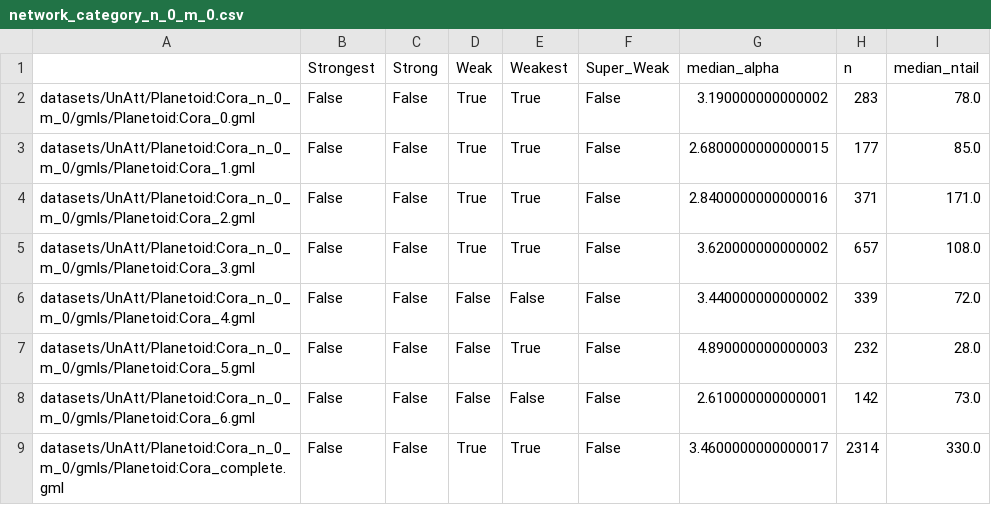
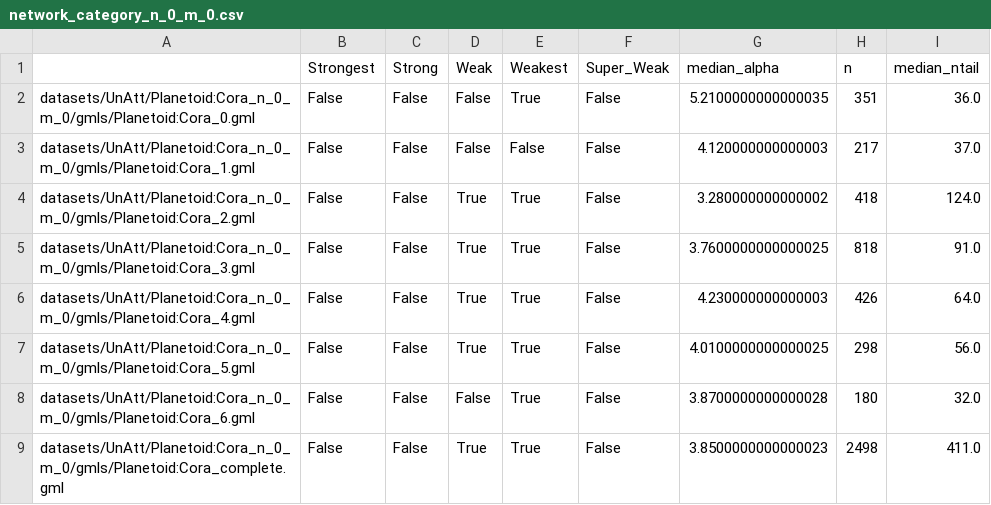
Before and after one commit to GHMessias/UnAtt, a CSV file: outputs/UnAtt/Planetoid:Cora/network_category_n_0_m_0.csv, drawn as a sheet.

```diff
--- a/outputs/UnAtt/Planetoid:Cora/network_category_n_0_m_0.csv
+++ b/outputs/UnAtt/Planetoid:Cora/network_category_n_0_m_0.csv
@@ -1,9 +1,9 @@
 ,Strongest,Strong,Weak,Weakest,Super_Weak,median_alpha,n,median_ntail
-datasets/UnAtt/Planetoid:Cora_n_0_m_0/gmls/Planetoid:Cora_0.gml,False,False,True,True,False,3.190000000000002,283,78.0
-datasets/UnAtt/Planetoid:Cora_n_0_m_0/gmls/Planetoid:Cora_1.gml,False,False,True,True,False,2.6800000000000015,177,85.0
-datasets/UnAtt/Planetoid:Cora_n_0_m_0/gmls/Planetoid:Cora_2.gml,False,False,True,True,False,2.8400000000000016,371,171.0
-datasets/UnAtt/Planetoid:Cora_n_0_m_0/gmls/Planetoid:Cora_3.gml,False,False,True,True,False,3.620000000000002,657,108.0
-datasets/UnAtt/Planetoid:Cora_n_0_m_0/gmls/Planetoid:Cora_4.gml,False,False,False,False,False,3.440000000000002,339,72.0
-datasets/UnAtt/Planetoid:Cora_n_0_m_0/gmls/Planetoid:Cora_5.gml,False,False,False,True,False,4.890000000000003,232,28.0
-datasets/UnAtt/Planetoid:Cora_n_0_m_0/gmls/Planetoid:Cora_6.gml,False,False,False,False,False,2.610000000000001,142,73.0
-datasets/UnAtt/Planetoid:Cora_n_0_m_0/gmls/Planetoid:Cora_complete.gml,False,False,True,True,False,3.4600000000000017,2314,330.0
+datasets/UnAtt/Planetoid:Cora_n_0_m_0/gmls/Planetoid:Cora_0.gml,False,False,False,True,False,5.2100000000000035,351,36.0
+datasets/UnAtt/Planetoid:Cora_n_0_m_0/gmls/Planetoid:Cora_1.gml,False,False,False,False,False,4.120000000000003,217,37.0
+datasets/UnAtt/Planetoid:Cora_n_0_m_0/gmls/Planetoid:Cora_2.gml,False,False,True,True,False,3.280000000000002,418,124.0
+datasets/UnAtt/Planetoid:Cora_n_0_m_0/gmls/Planetoid:Cora_3.gml,False,False,True,True,False,3.7600000000000025,818,91.0
+datasets/UnAtt/Planetoid:Cora_n_0_m_0/gmls/Planetoid:Cora_4.gml,False,False,True,True,False,4.230000000000003,426,64.0
+datasets/UnAtt/Planetoid:Cora_n_0_m_0/gmls/Planetoid:Cora_5.gml,False,False,True,True,False,4.0100000000000025,298,56.0
+datasets/UnAtt/Planetoid:Cora_n_0_m_0/gmls/Planetoid:Cora_6.gml,False,False,False,True,False,3.8700000000000028,180,32.0
+datasets/UnAtt/Planetoid:Cora_n_0_m_0/gmls/Planetoid:Cora_complete.gml,False,False,True,True,False,3.8500000000000023,2498,411.0
```
Also changed, not shown: outputs/AttributedGraphDataset:BlogCatalog/network_category.csv, outputs/GenCAT/Planetoid:Cora/network_category_n_0_m_0.csv, 24 other files.
